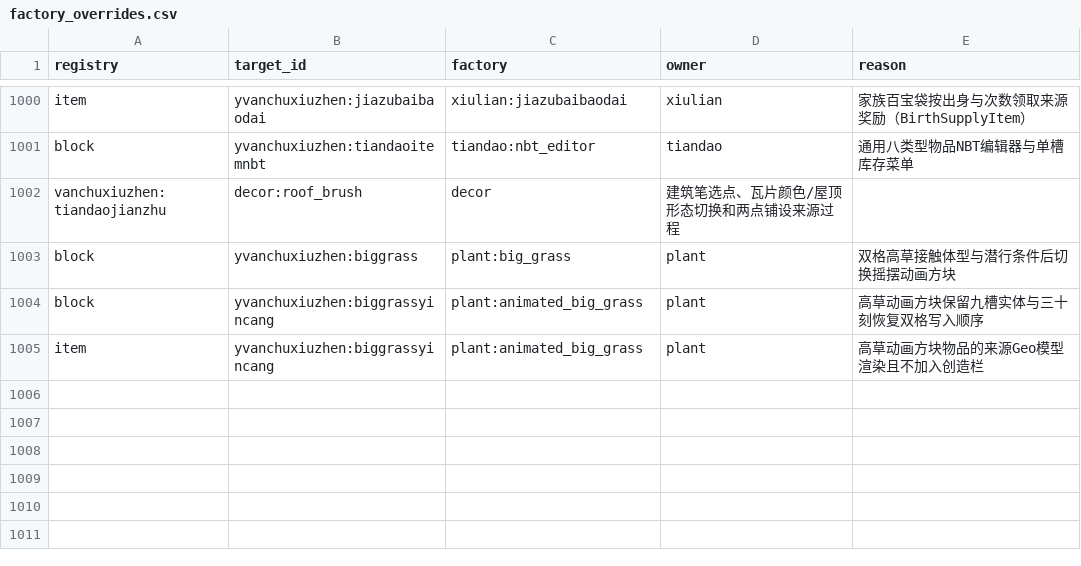
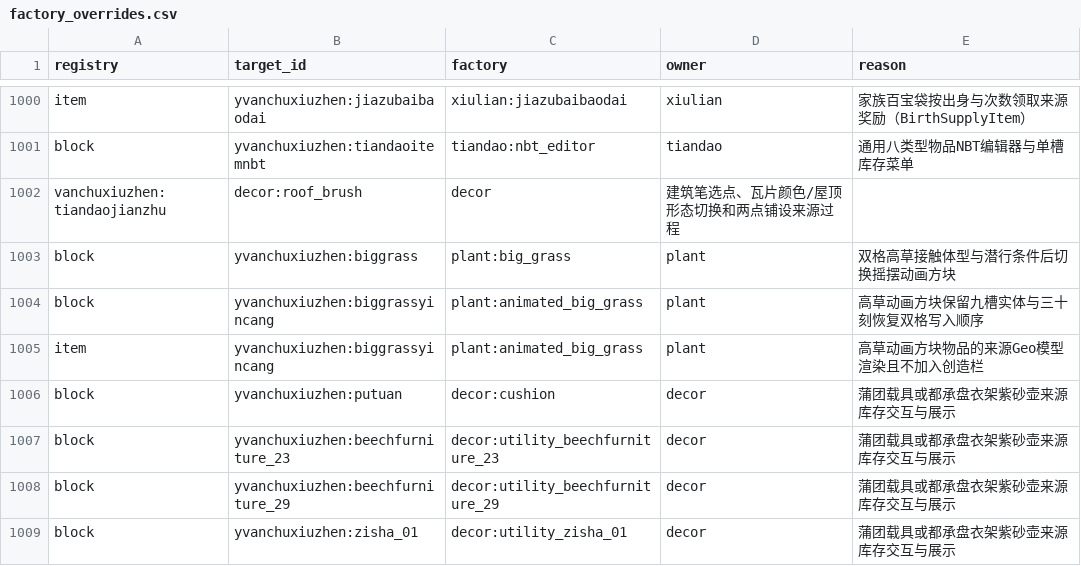
Before and after one commit to Shane77ly/yvanchuxiuzhen-1.21.1, a CSV file: docs/reference/conversion/factory_overrides.csv, drawn as a sheet; only a part is shown, gaps mark what is left out; the diff names each change by its address in the sheet, - before the commit and + after, or states it on an @@ line.

```diff
--- a/docs/reference/conversion/factory_overrides.csv
+++ b/docs/reference/conversion/factory_overrides.csv
+row 1006: block | yvanchuxiuzhen:putuan | decor:cushion | decor | 蒲团载具或都承盘衣架紫砂壶来源库存交互与展示
+row 1007: block | yvanchuxiuzhen:beechfurniture_23 | decor:utility_beechfurniture_23 | decor | 蒲团载具或都承盘衣架紫砂壶来源库存交互与展示
+row 1008: block | yvanchuxiuzhen:beechfurniture_29 | decor:utility_beechfurniture_29 | decor | 蒲团载具或都承盘衣架紫砂壶来源库存交互与展示
+row 1009: block | yvanchuxiuzhen:zisha_01 | decor:utility_zisha_01 | decor | 蒲团载具或都承盘衣架紫砂壶来源库存交互与展示
```
Also changed, not shown: docs/systems/decor/ledger/content.csv, 26 other files.
